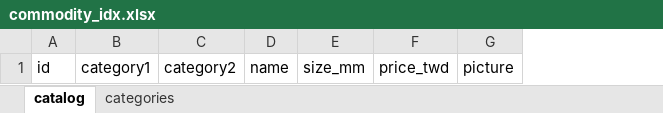
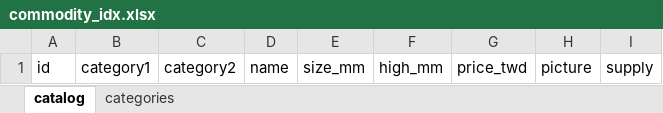
Before and after one commit to MorningJet/pearl_agent_tw, an Excel workbook: new_input/commodity_idx.xlsx, sheet catalog, drawn as a sheet; values as stored, in another font and other column widths than the file's, no borders; the diff names each change by its address in the sheet, - before the commit and + after, or states it on an @@ line.

```diff
--- a/new_input/commodity_idx.xlsx (sheet catalog)
+++ b/new_input/commodity_idx.xlsx (sheet catalog)
+column F, row 1: high_mm
+column I, row 1: supply
```
Also changed, not shown: data/commodity_idx.xlsx, 39 other files.
